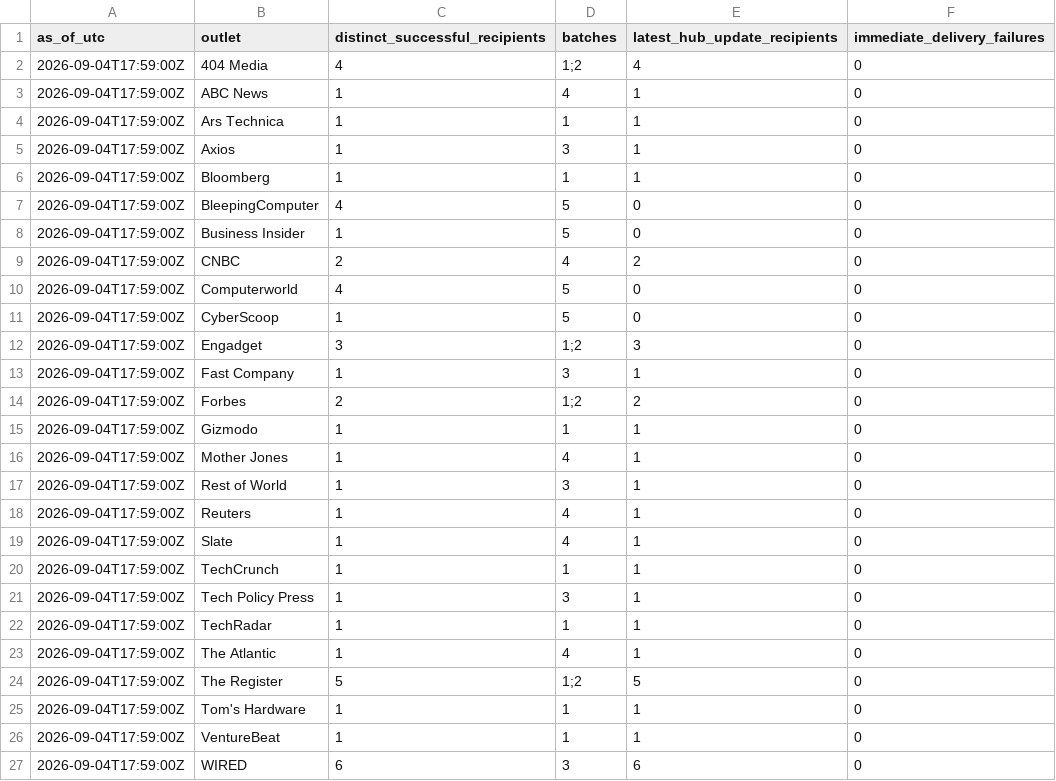
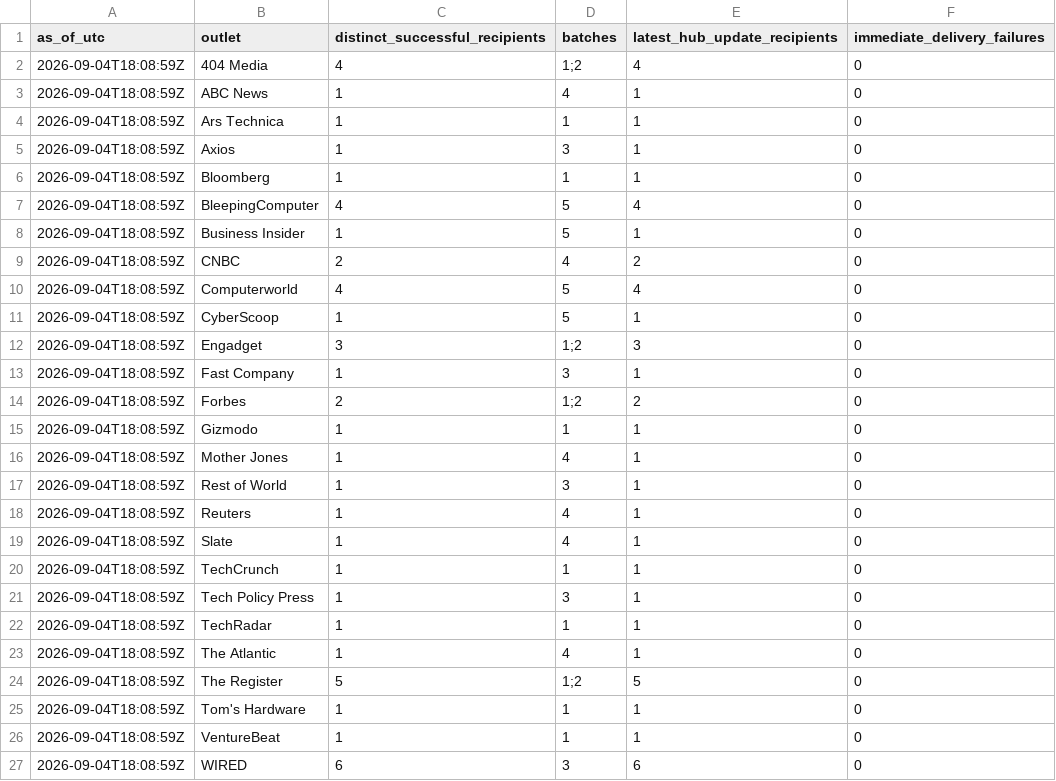
Before and after one commit to COOLak/cursor-grok-bot-policy-denied, a CSV file: press-outreach-summary.csv, drawn as a sheet.

Commit message:
Record fifth-batch mirror distribution

```diff
--- a/press-outreach-summary.csv
+++ b/press-outreach-summary.csv
@@ -1,27 +1,27 @@
 as_of_utc,outlet,distinct_successful_recipients,batches,latest_hub_update_recipients,immediate_delivery_failures
-2026-09-04T17:59:00Z,404 Media,4,"1;2",4,0
-2026-09-04T17:59:00Z,ABC News,1,4,1,0
-2026-09-04T17:59:00Z,Ars Technica,1,1,1,0
-2026-09-04T17:59:00Z,Axios,1,3,1,0
-2026-09-04T17:59:00Z,Bloomberg,1,1,1,0
-2026-09-04T17:59:00Z,BleepingComputer,4,5,0,0
-2026-09-04T17:59:00Z,Business Insider,1,5,0,0
-2026-09-04T17:59:00Z,CNBC,2,4,2,0
-2026-09-04T17:59:00Z,Computerworld,4,5,0,0
-2026-09-04T17:59:00Z,CyberScoop,1,5,0,0
-2026-09-04T17:59:00Z,Engadget,3,"1;2",3,0
-2026-09-04T17:59:00Z,Fast Company,1,3,1,0
-2026-09-04T17:59:00Z,Forbes,2,"1;2",2,0
-2026-09-04T17:59:00Z,Gizmodo,1,1,1,0
-2026-09-04T17:59:00Z,Mother Jones,1,4,1,0
-2026-09-04T17:59:00Z,Rest of World,1,3,1,0
-2026-09-04T17:59:00Z,Reuters,1,4,1,0
-2026-09-04T17:59:00Z,Slate,1,4,1,0
-2026-09-04T17:59:00Z,TechCrunch,1,1,1,0
-2026-09-04T17:59:00Z,Tech Policy Press,1,3,1,0
-2026-09-04T17:59:00Z,TechRadar,1,1,1,0
-2026-09-04T17:59:00Z,The Atlantic,1,4,1,0
-2026-09-04T17:59:00Z,The Register,5,"1;2",5,0
-2026-09-04T17:59:00Z,Tom's Hardware,1,1,1,0
-2026-09-04T17:59:00Z,VentureBeat,1,1,1,0
-2026-09-04T17:59:00Z,WIRED,6,3,6,0
+2026-09-04T18:08:59Z,404 Media,4,"1;2",4,0
+2026-09-04T18:08:59Z,ABC News,1,4,1,0
+2026-09-04T18:08:59Z,Ars Technica,1,1,1,0
+2026-09-04T18:08:59Z,Axios,1,3,1,0
+2026-09-04T18:08:59Z,Bloomberg,1,1,1,0
+2026-09-04T18:08:59Z,BleepingComputer,4,5,4,0
+2026-09-04T18:08:59Z,Business Insider,1,5,1,0
+2026-09-04T18:08:59Z,CNBC,2,4,2,0
+2026-09-04T18:08:59Z,Computerworld,4,5,4,0
+2026-09-04T18:08:59Z,CyberScoop,1,5,1,0
+2026-09-04T18:08:59Z,Engadget,3,"1;2",3,0
+2026-09-04T18:08:59Z,Fast Company,1,3,1,0
+2026-09-04T18:08:59Z,Forbes,2,"1;2",2,0
+2026-09-04T18:08:59Z,Gizmodo,1,1,1,0
+2026-09-04T18:08:59Z,Mother Jones,1,4,1,0
+2026-09-04T18:08:59Z,Rest of World,1,3,1,0
+2026-09-04T18:08:59Z,Reuters,1,4,1,0
+2026-09-04T18:08:59Z,Slate,1,4,1,0
+2026-09-04T18:08:59Z,TechCrunch,1,1,1,0
+2026-09-04T18:08:59Z,Tech Policy Press,1,3,1,0
+2026-09-04T18:08:59Z,TechRadar,1,1,1,0
+2026-09-04T18:08:59Z,The Atlantic,1,4,1,0
+2026-09-04T18:08:59Z,The Register,5,"1;2",5,0
+2026-09-04T18:08:59Z,Tom's Hardware,1,1,1,0
+2026-09-04T18:08:59Z,VentureBeat,1,1,1,0
+2026-09-04T18:08:59Z,WIRED,6,3,6,0
```
Also changed, not shown: 8 other files.
